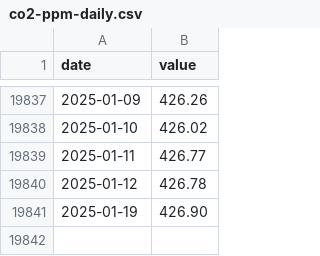
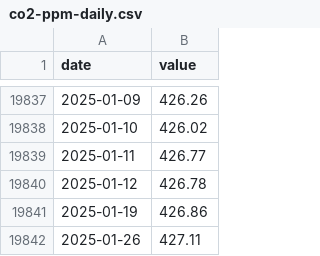
Before and after one commit to datasets/co2-ppm-daily, a CSV file: data/co2-ppm-daily.csv, drawn as a sheet; only a part is shown, gaps mark what is left out.

```diff
--- a/data/co2-ppm-daily.csv
+++ b/data/co2-ppm-daily.csv
@@ -19840,2 +19840,3 @@ date,value
 2025-01-12,426.78
-2025-01-19,426.90
+2025-01-19,426.86
+2025-01-26,427.11
```
Also changed, not shown: 1 other file.
